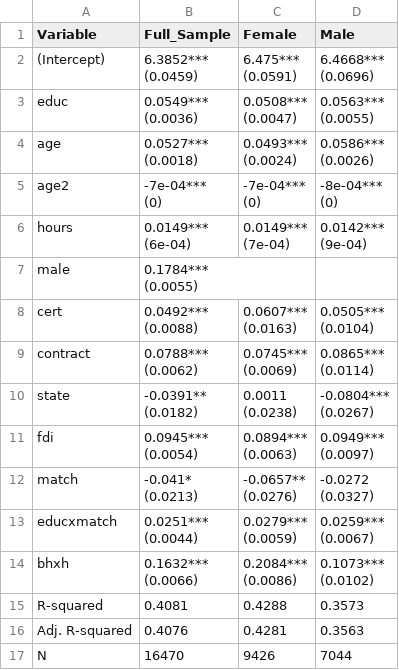
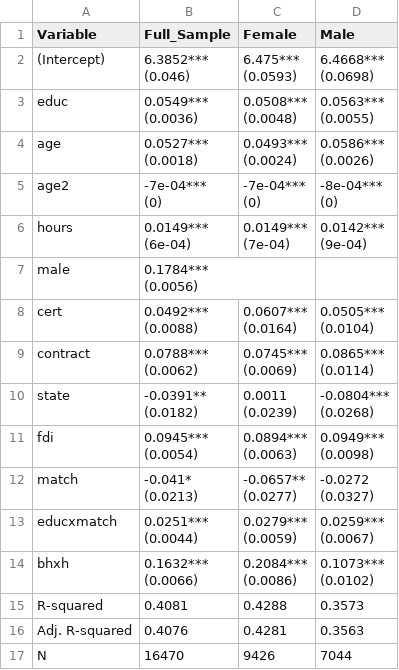
Before and after one commit to phngan23/Group_5_Econometrics_Project, a CSV file: tables/table4_three_models.csv, drawn as a sheet.

```diff
--- a/tables/table4_three_models.csv
+++ b/tables/table4_three_models.csv
@@ -1,10 +1,10 @@
 "Variable","Full_Sample","Female","Male"
-"(Intercept)","6.3852***
-(0.0459)","6.475***
-(0.0591)","6.4668***
-(0.0696)"
-"educ","0.0549***
-(0.0036)","0.0508***
-(0.0047)","0.0563***
-(0.0055)"
+"(Intercept)","6.3852***
+(0.046)","6.475***
+(0.0593)","6.4668***
+(0.0698)"
+"educ","0.0549***
+(0.0036)","0.0508***
+(0.0048)","0.0563***
+(0.0055)"
 "age","0.0527***
@@ -21,8 +21,8 @@
 (9e-04)"
-"male","0.1784***
-(0.0055)",,
-"cert","0.0492***
-(0.0088)","0.0607***
-(0.0163)","0.0505***
-(0.0104)"
+"male","0.1784***
+(0.0056)",,
+"cert","0.0492***
+(0.0088)","0.0607***
+(0.0164)","0.0505***
+(0.0104)"
 "contract","0.0788***
@@ -31,14 +31,14 @@
 (0.0114)"
-"state","-0.0391**
-(0.0182)","0.0011
-(0.0238)","-0.0804***
-(0.0267)"
-"fdi","0.0945***
-(0.0054)","0.0894***
-(0.0063)","0.0949***
-(0.0097)"
-"match","-0.041*
-(0.0213)","-0.0657**
-(0.0276)","-0.0272
-(0.0327)"
+"state","-0.0391**
+(0.0182)","0.0011
+(0.0239)","-0.0804***
+(0.0268)"
+"fdi","0.0945***
+(0.0054)","0.0894***
+(0.0063)","0.0949***
+(0.0098)"
+"match","-0.041*
+(0.0213)","-0.0657**
+(0.0277)","-0.0272
+(0.0327)"
 "educxmatch","0.0251***
```
Also changed, not shown: tables/table3_full_sample.csv, tables/table5_diagnostics.csv, 3 other files.
